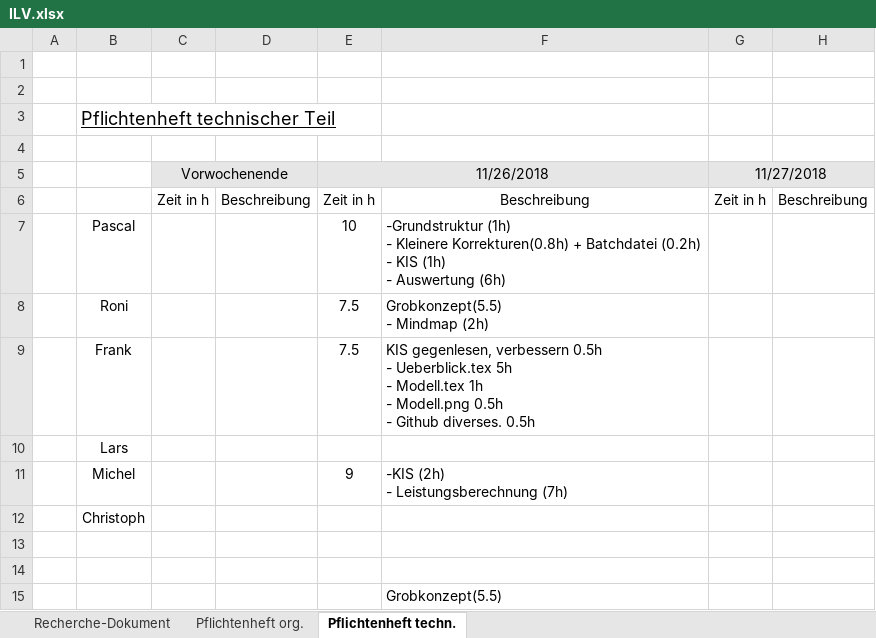
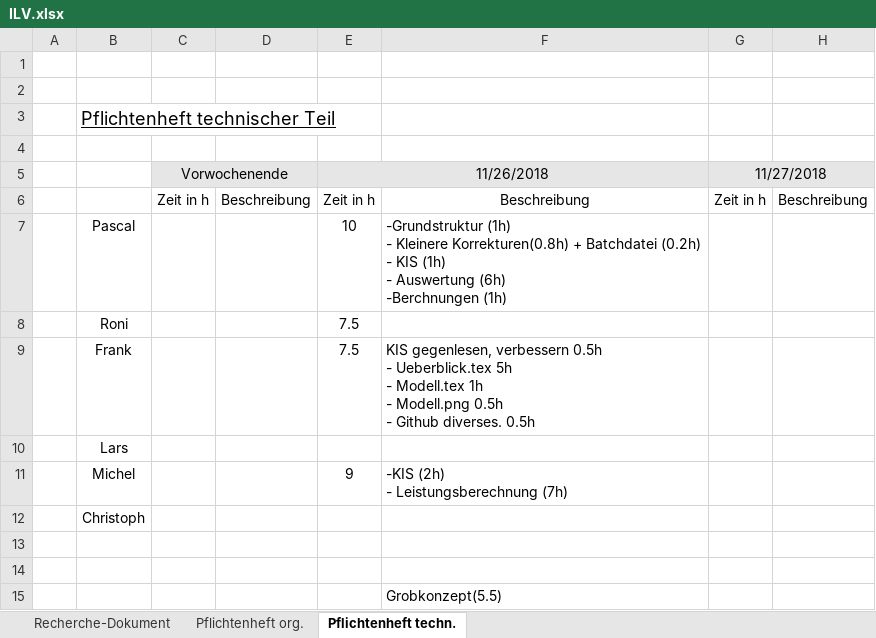
Before and after one commit to Swissmade41/Pro1, an Excel workbook: ILV.xlsx, sheet Pflichtenheft techn., drawn as a sheet; only a part is shown; values as stored, in another font and other column widths than the file's, no borders; ↵ is a line break in a cell; the diff names each change by its address in the sheet, - before the commit and + after, or states it on an @@ line.

Commit message:
Update ILV.xlsx

```diff
--- a/ILV.xlsx (sheet Pflichtenheft techn.)
+++ b/ILV.xlsx (sheet Pflichtenheft techn.)
-F7: …Auswertung (6h)
+F7: …Auswertung (6h) ↵ -Berchnungen (1h)
-F8: Grobkonzept(5.5) ↵ - Mindmap (2h)
+F8: (empty)
```
